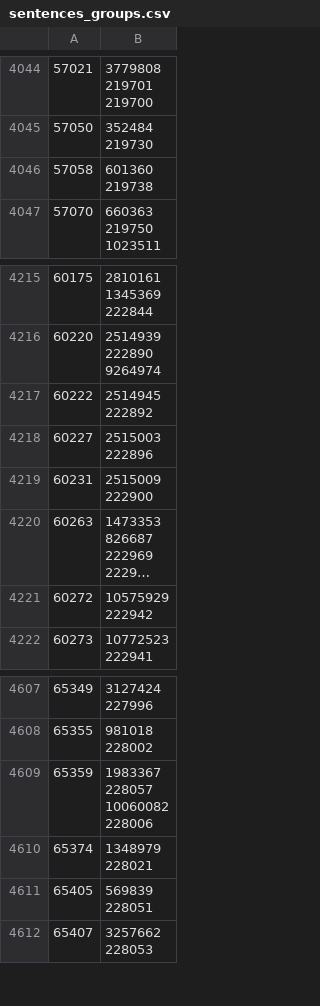
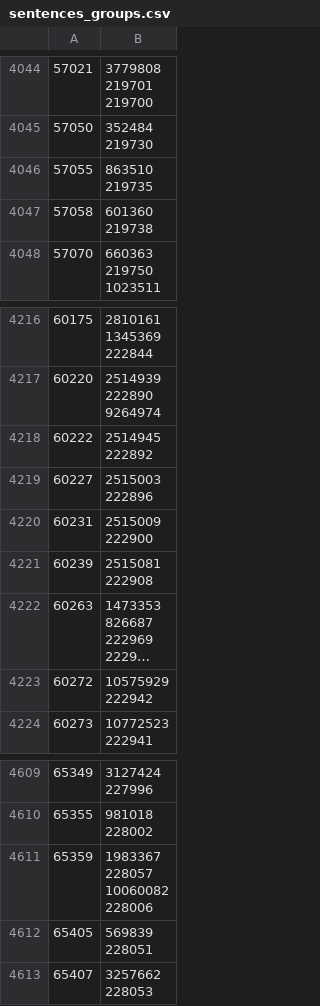
Before and after one commit to dedyk/JapaneseDictionaryWeb, a CSV file: db/sentences_groups.csv, drawn as a sheet; only a part is shown, gaps mark what is left out; long unchanged cells end in …; removed rows and columns are numbered as before the commit, all else as after; ↵ is a line break in a cell; the diff names each change by its address in the sheet, - before the commit and + after, or states it on an @@ line.

```diff
--- a/db/sentences_groups.csv
+++ b/db/sentences_groups.csv
+row 4046: 57055 | 863510 ↵ 219735
+row 4221: 60239 | 2515081 ↵ 222908
-row 4610: 65374 | 1348979 ↵ 228021
```
Also changed, not shown: 6 other files.
